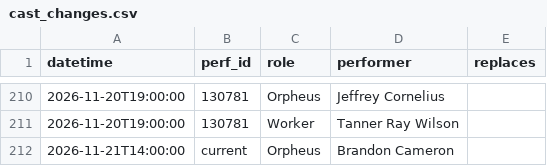
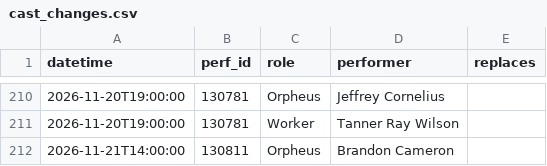
Before and after one commit to phoebejaffe/hadestown-subs, a CSV file: data/cast_changes.csv, drawn as a sheet; only a part is shown, gaps mark what is left out.

```diff
--- a/data/cast_changes.csv
+++ b/data/cast_changes.csv
@@ -211,2 +211,2 @@ datetime,perf_id,role,performer,replaces
 2026-11-20T19:00:00,130781,Worker,Tanner Ray Wilson,
-2026-11-21T14:00:00,current,Orpheus,Brandon Cameron,
+2026-11-21T14:00:00,130811,Orpheus,Brandon Cameron,
```
Also changed, not shown: 3 other files.
